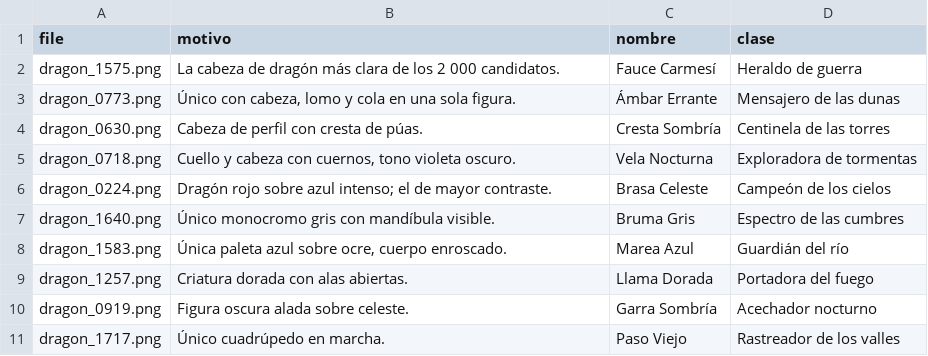
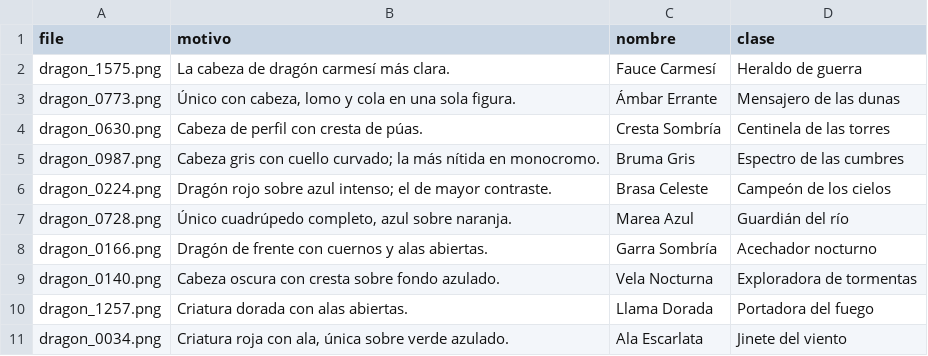
Before and after one commit to DannyEst6109/Proyecto-2---GAN---Deep-Learning, a CSV file: docs/data/seleccion_final.csv, drawn as a sheet.

```diff
--- a/docs/data/seleccion_final.csv
+++ b/docs/data/seleccion_final.csv
@@ -1,11 +1,11 @@
 file,motivo,nombre,clase
-dragon_1575.png,La cabeza de dragón más clara de los 2 000 candidatos.,Fauce Carmesí,Heraldo de guerra
+dragon_1575.png,La cabeza de dragón carmesí más clara.,Fauce Carmesí,Heraldo de guerra
 dragon_0773.png,"Único con cabeza, lomo y cola en una sola figura.",Ámbar Errante,Mensajero de las dunas
 dragon_0630.png,Cabeza de perfil con cresta de púas.,Cresta Sombría,Centinela de las torres
-dragon_0718.png,"Cuello y cabeza con cuernos, tono violeta oscuro.",Vela Nocturna,Exploradora de tormentas
+dragon_0987.png,Cabeza gris con cuello curvado; la más nítida en monocromo.,Bruma Gris,Espectro de las cumbres
 dragon_0224.png,Dragón rojo sobre azul intenso; el de mayor contraste.,Brasa Celeste,Campeón de los cielos
-dragon_1640.png,Único monocromo gris con mandíbula visible.,Bruma Gris,Espectro de las cumbres
-dragon_1583.png,"Única paleta azul sobre ocre, cuerpo enroscado.",Marea Azul,Guardián del río
+dragon_0728.png,"Único cuadrúpedo completo, azul sobre naranja.",Marea Azul,Guardián del río
+dragon_0166.png,Dragón de frente con cuernos y alas abiertas.,Garra Sombría,Acechador nocturno
+dragon_0140.png,Cabeza oscura con cresta sobre fondo azulado.,Vela Nocturna,Exploradora de tormentas
 dragon_1257.png,Criatura dorada con alas abiertas.,Llama Dorada,Portadora del fuego
-dragon_0919.png,Figura oscura alada sobre celeste.,Garra Sombría,Acechador nocturno
-dragon_1717.png,Único cuadrúpedo en marcha.,Paso Viejo,Rastreador de los valles
+dragon_0034.png,"Criatura roja con ala, única sobre verde azulado.",Ala Escarlata,Jinete del viento
```
Also changed, not shown: galeria/registro_seleccion.csv, 9 other files.
